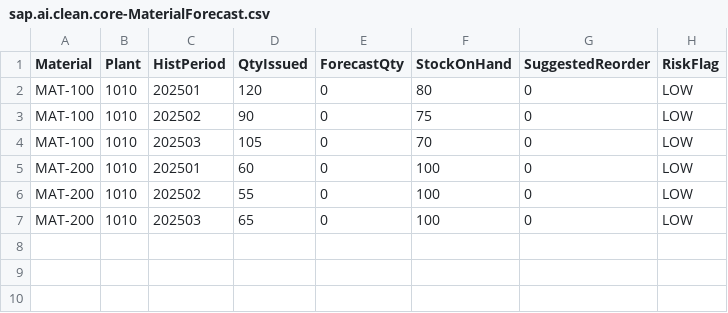
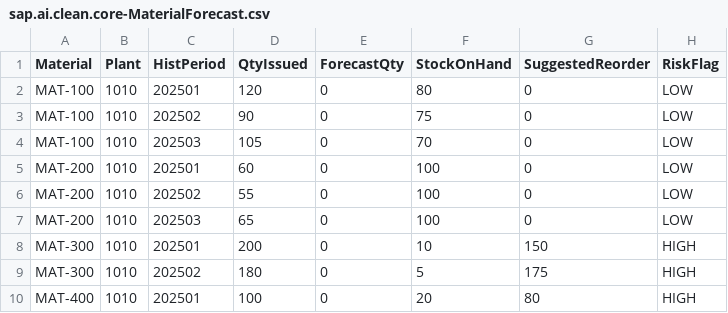
Before and after one commit to sivapadmanaban99/sap-btp-clean-core-procurement-extension, a CSV file: db/data/sap.ai.clean.core-MaterialForecast.csv, drawn as a sheet.

Commit message:
Add AI Clean Core Material Forecast application with security fixes

```diff
--- a/db/data/sap.ai.clean.core-MaterialForecast.csv
+++ b/db/data/sap.ai.clean.core-MaterialForecast.csv
@@ -7 +7,4 @@ MAT-200,1010,202502,55,0,100,0,LOW
 MAT-200,1010,202503,65,0,100,0,LOW
+MAT-300,1010,202501,200,0,10,150,HIGH
+MAT-300,1010,202502,180,0,5,175,HIGH
+MAT-400,1010,202501,100,0,20,80,HIGH
```
Also changed, not shown: 28 other files.
